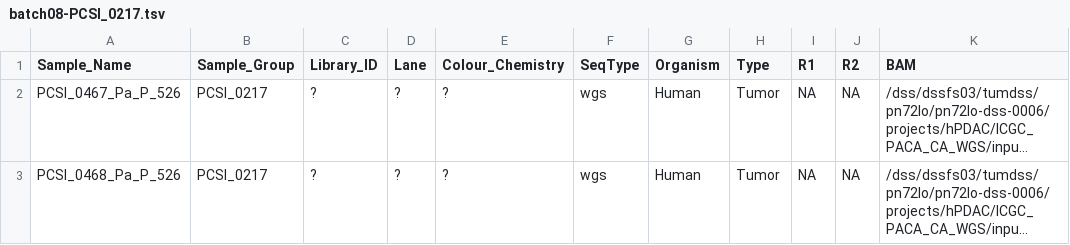
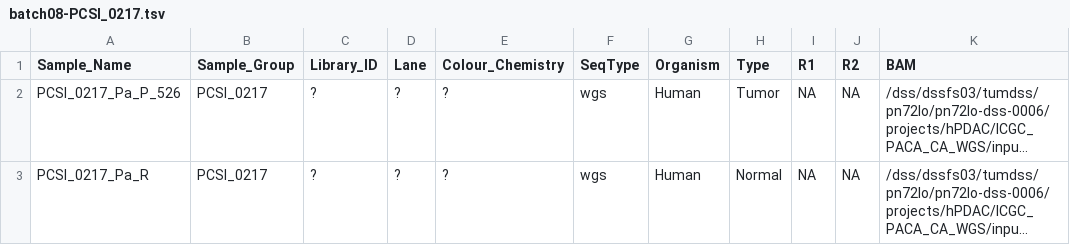
Before and after one commit to mpjw/MoCaSeq, a TSV file: launch/mocaseq/batch08-PCSI_0217/batch08-PCSI_0217.tsv, drawn as a sheet; long unchanged cells end in …; the diff names each change by its address in the sheet, - before the commit and + after, or states it on an @@ line.

Commit message:
correcting sample names

```diff
--- a/launch/mocaseq/batch08-PCSI_0217/batch08-PCSI_0217.tsv
+++ b/launch/mocaseq/batch08-PCSI_0217/batch08-PCSI_0217.tsv
-A2 (Sample_Name): PCSI_0467_Pa_P_526
+A2 (Sample_Name): PCSI_0217_Pa_P_526
-A3 (Sample_Name): PCSI_0468_Pa_P_526
+A3 (Sample_Name): PCSI_0217_Pa_R
-H3 (Type): Tumor
+H3 (Type): Normal
```
